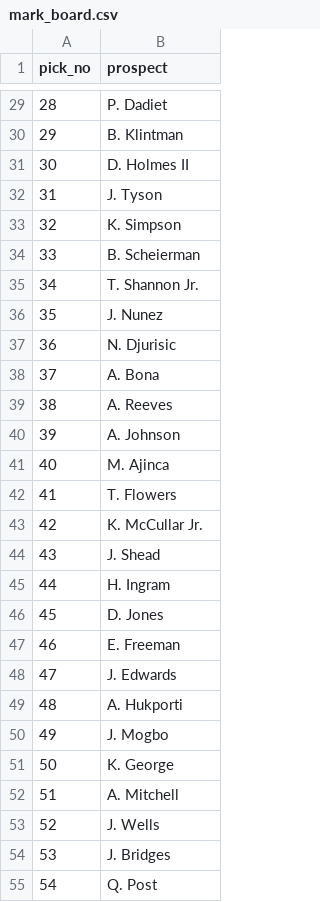
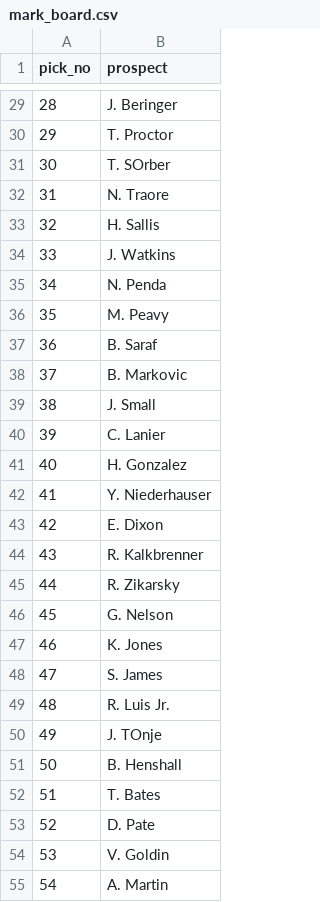
Before and after one commit to adambushman/basketball-data, a CSV file: draft/draft-night-tool/mark_board.csv, drawn as a sheet; only a part is shown, gaps mark what is left out; the diff covers the shown part only.

```diff
--- a/draft/draft-night-tool/mark_board.csv
+++ b/draft/draft-night-tool/mark_board.csv
@@ -29,27 +29,27 @@ pick_no,prospect
-28,P. Dadiet
-29,B. Klintman
-30,D. Holmes II
-31,J. Tyson
-32,K. Simpson
-33,B. Scheierman
-34,T. Shannon Jr.
-35,J. Nunez
-36,N. Djurisic
-37,A. Bona
-38,A. Reeves
-39,A. Johnson
-40,M. Ajinca
-41,T. Flowers
-42,K. McCullar Jr.
-43,J. Shead
-44,H. Ingram
-45,D. Jones
-46,E. Freeman
-47,J. Edwards
-48,A. Hukporti
-49,J. Mogbo
-50,K. George
-51,A. Mitchell
-52,J. Wells
-53,J. Bridges
-54,Q. Post
+28,J. Beringer
+29,T. Proctor
+30,T. SOrber
+31,N. Traore
+32,H. Sallis
+33,J. Watkins
+34,N. Penda
+35,M. Peavy
+36,B. Saraf
+37,B. Markovic
+38,J. Small
+39,C. Lanier
+40,H. Gonzalez
+41,Y. Niederhauser
+42,E. Dixon
+43,R. Kalkbrenner
+44,R. Zikarsky
+45,G. Nelson
+46,K. Jones
+47,S. James
+48,R. Luis Jr.
+49,J. TOnje
+50,B. Henshall
+51,T. Bates
+52,D. Pate
+53,V. Goldin
+54,A. Martin
```
Also changed, not shown: 9 removed rows and 31 edited cells elsewhere in this file, draft/draft-night-tool/josh_board.csv, 9 other files.
